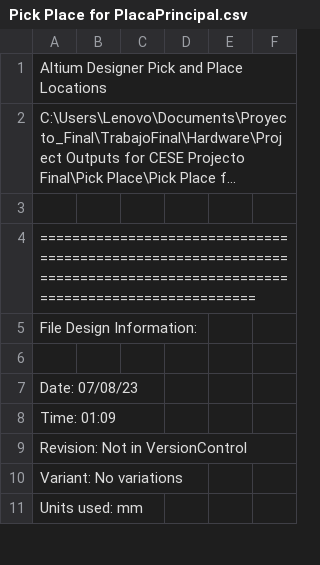
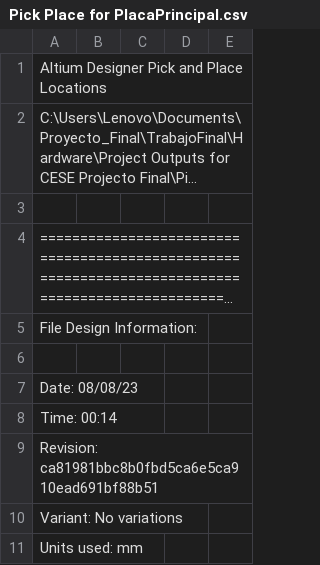
Before and after one commit to m-scasserra/TrabajoFinal, a CSV file: Hardware/Project Outputs for CESE Projecto Final/Pick Place/Pick Place for PlacaPrincipal.csv, drawn as a sheet; only a part is shown; long unchanged cells end in …; removed rows and columns are numbered as before the commit, all else as after; the diff names each change by its address in the sheet, - before the commit and + after, or states it on an @@ line.

```diff
--- a/Hardware/Project Outputs for CESE Projecto Final/Pick Place/Pick Place for PlacaPrincipal.csv
+++ b/Hardware/Project Outputs for CESE Projecto Final/Pick Place/Pick Place for PlacaPrincipal.csv
+column B, empty
+column C, empty
-column C, empty
-column D, empty
-column E, empty
-A7: Date: 07/08/23
+A7: Date: 08/08/23
-A8: Time: 01:09
+A8: Time: 00:14
-A9: Revision: Not in VersionControl
+A9: Revision: ca81981bbc8b0fbd5ca6e5ca910ead691bf88b51
```
Also changed, not shown: Hardware/Project Outputs for CESE Projecto Final/BOM/Bill of Materials-PlacaPrincipal.csv, 25 other files.
